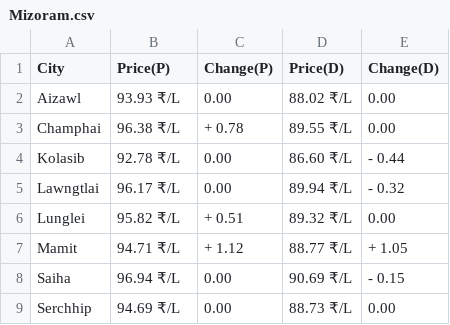
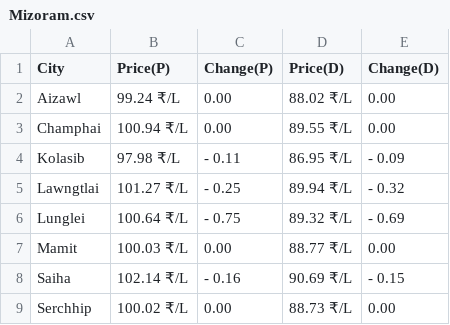
Before and after one commit to Doofenshmirtz-Evil-Incorp/FuelishCLI, a CSV file: assets/Mizoram.csv, drawn as a sheet.

Commit message:
Data-2024-09-07T02:06:47

```diff
--- a/assets/Mizoram.csv
+++ b/assets/Mizoram.csv
@@ -1,9 +1,9 @@
 City,Price(P),Change(P),Price(D),Change(D)
-Aizawl,93.93 ₹/L,  0.00,88.02 ₹/L,  0.00
-Champhai,96.38 ₹/L,+ 0.78,89.55 ₹/L,  0.00
-Kolasib,92.78 ₹/L,  0.00,86.60 ₹/L,- 0.44
-Lawngtlai,96.17 ₹/L,  0.00,89.94 ₹/L,- 0.32
-Lunglei,95.82 ₹/L,+ 0.51,89.32 ₹/L,  0.00
-Mamit,94.71 ₹/L,+ 1.12,88.77 ₹/L,+ 1.05
-Saiha,96.94 ₹/L,  0.00,90.69 ₹/L,- 0.15
-Serchhip,94.69 ₹/L,  0.00,88.73 ₹/L,  0.00
+Aizawl,99.24 ₹/L,  0.00,88.02 ₹/L,  0.00
+Champhai,100.94 ₹/L,  0.00,89.55 ₹/L,  0.00
+Kolasib,97.98 ₹/L,- 0.11,86.95 ₹/L,- 0.09
+Lawngtlai,101.27 ₹/L,- 0.25,89.94 ₹/L,- 0.32
+Lunglei,100.64 ₹/L,- 0.75,89.32 ₹/L,- 0.69
+Mamit,100.03 ₹/L,  0.00,88.77 ₹/L,  0.00
+Saiha,102.14 ₹/L,- 0.16,90.69 ₹/L,- 0.15
+Serchhip,100.02 ₹/L,  0.00,88.73 ₹/L,  0.00
```
Also changed, not shown: State.csv, assets/Andhra Pradesh.csv, 28 other files.
